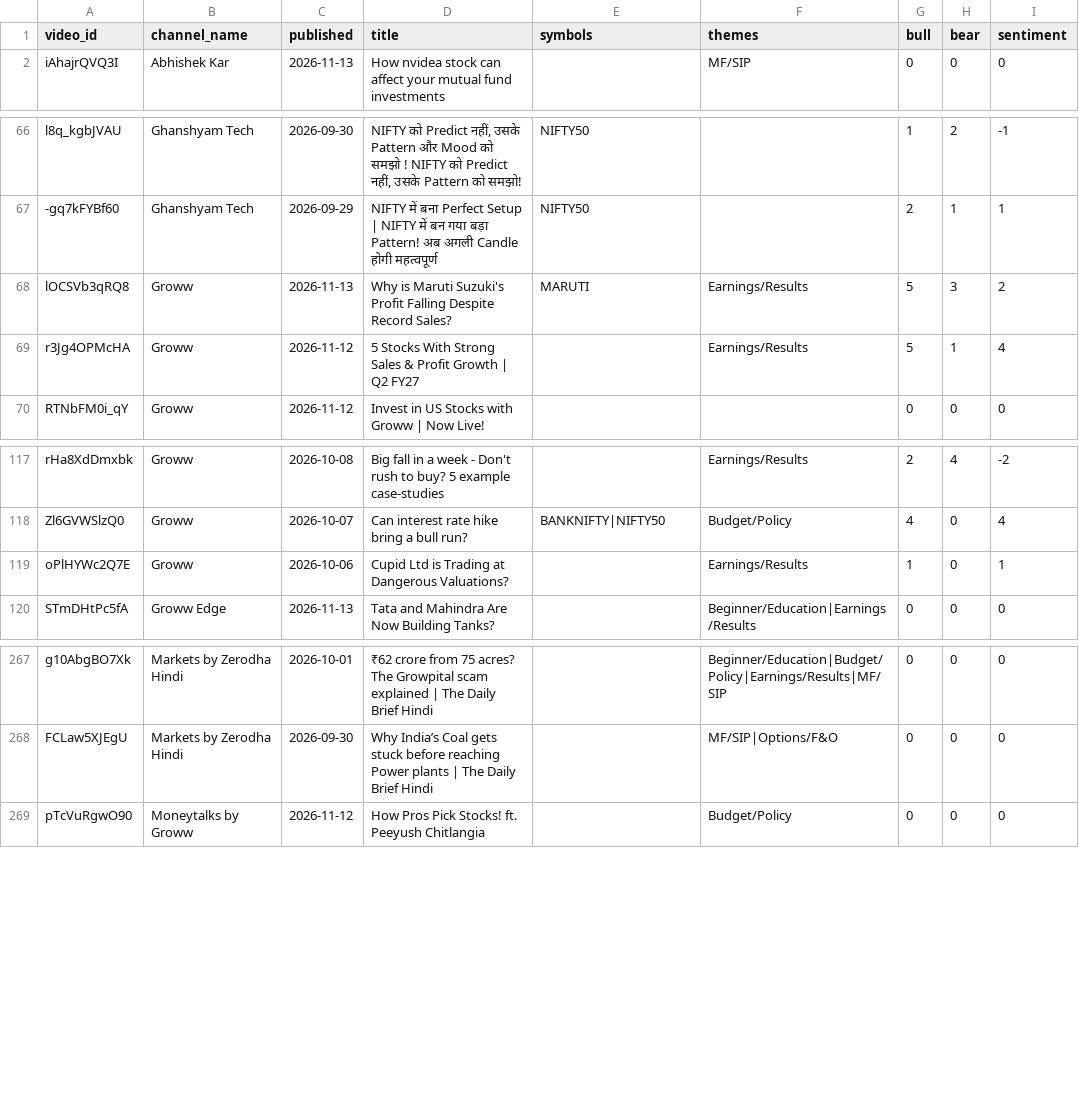
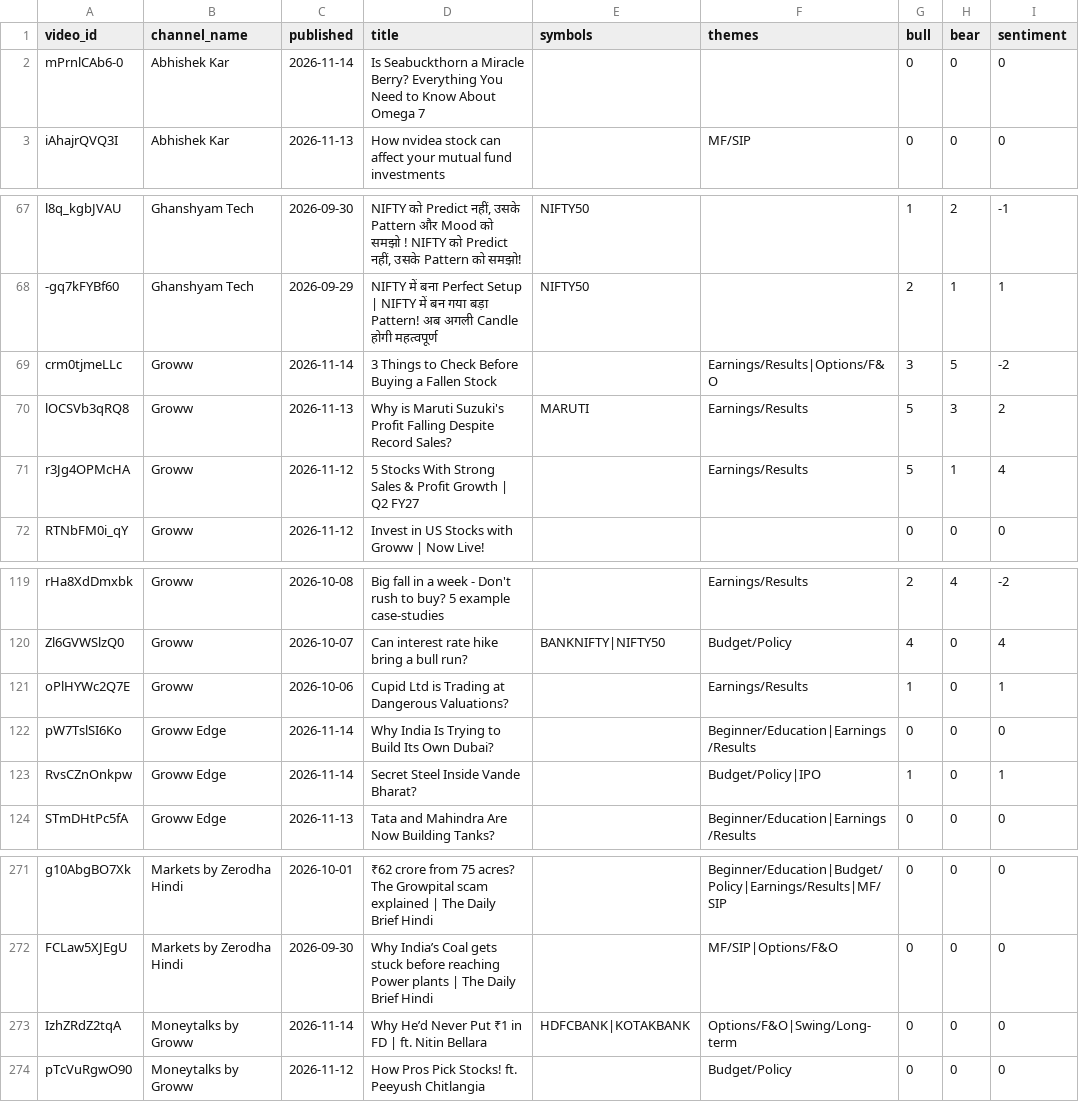
Before and after one commit to devrajai/ArthaSaar, a CSV file: data/analysis/video_scores.csv, drawn as a sheet; only a part is shown, gaps mark what is left out.

```diff
--- a/data/analysis/video_scores.csv
+++ b/data/analysis/video_scores.csv
@@ -1,2 +1,3 @@
 video_id,channel_name,published,title,symbols,themes,bull,bear,sentiment
+mPrnlCAb6-0,Abhishek Kar,2026-11-14,Is Seabuckthorn a Miracle Berry? Everything You Need to Know About Omega 7,,,0,0,0
 iAhajrQVQ3I,Abhishek Kar,2026-11-13,How nvidea stock can affect your mutual fund investments,,MF/SIP,0,0,0
@@ -67,2 +68,3 @@ l8q_kgbJVAU,Ghanshyam Tech,2026-09-30,"NIFTY को Predict नहीं, उस
 -gq7kFYBf60,Ghanshyam Tech,2026-09-29,NIFTY में बना Perfect Setup | NIFTY में बन गया बड़ा Pattern! अब अगली Candle होगी महत्वपूर्ण,NIFTY50,,2,1,1
+crm0tjmeLLc,Groww,2026-11-14,3 Things to Check Before Buying a Fallen Stock,,Earnings/Results|Options/F&O,3,5,-2
 lOCSVb3qRQ8,Groww,2026-11-13,Why is Maruti Suzuki's Profit Falling Despite Record Sales?,MARUTI,Earnings/Results,5,3,2
@@ -119,2 +121,4 @@ Zl6GVWSlzQ0,Groww,2026-10-07,Can interest rate hike bring a bull run?,BANKNIFTY|
 oPlHYWc2Q7E,Groww,2026-10-06,Cupid Ltd is Trading at Dangerous Valuations?,,Earnings/Results,1,0,1
+pW7TslSI6Ko,Groww Edge,2026-11-14,Why India Is Trying to Build Its Own Dubai?,,Beginner/Education|Earnings/Results,0,0,0
+RvsCZnOnkpw,Groww Edge,2026-11-14,Secret Steel Inside Vande Bharat?,,Budget/Policy|IPO,1,0,1
 STmDHtPc5fA,Groww Edge,2026-11-13,Tata and Mahindra Are Now Building Tanks?,,Beginner/Education|Earnings/Results,0,0,0
@@ -268,2 +272,3 @@ g10AbgBO7Xk,Markets by Zerodha Hindi,2026-10-01,₹62 crore from 75 acres? The G
 FCLaw5XJEgU,Markets by Zerodha Hindi,2026-09-30,Why India’s Coal gets stuck before reaching Power plants | The Daily Brief Hindi,,MF/SIP|Options/F&O,0,0,0
+IzhZRdZ2tqA,Moneytalks by Groww,2026-11-14,Why He’d Never Put ₹1 in FD | ft. Nitin Bellara,HDFCBANK|KOTAKBANK,Options/F&O|Swing/Long-term,0,0,0
 pTcVuRgwO90,Moneytalks by Groww,2026-11-12,How Pros Pick Stocks! ft. Peeyush Chitlangia,,Budget/Policy,0,0,0
```
Also changed, not shown: data/youtube/abhishek-kar.csv, data/youtube/groww-edge.csv, 14 other files.
